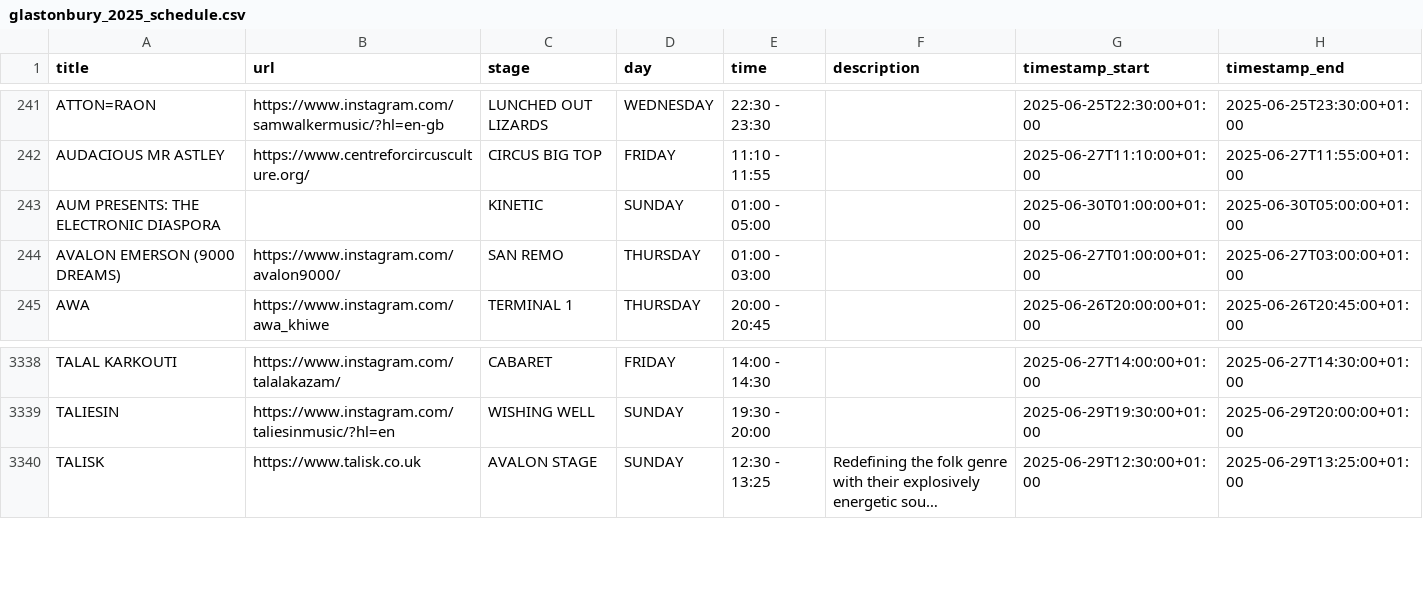
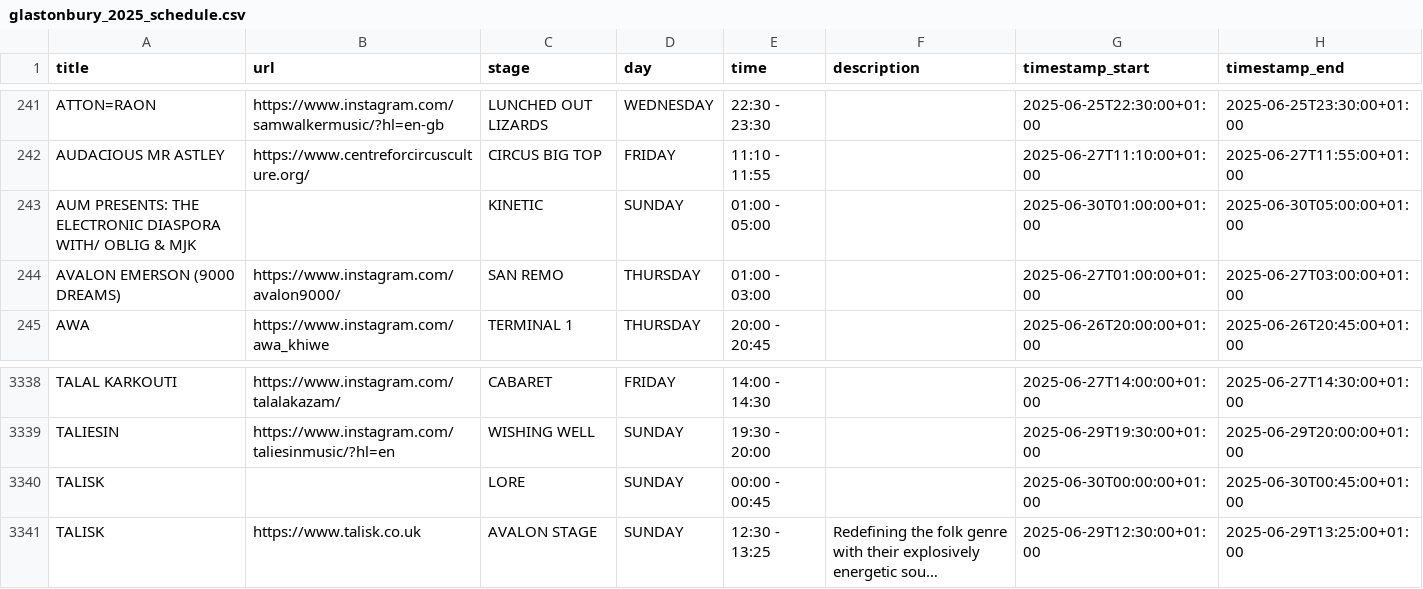
Before and after one commit to Jonty/glastoscrape, a CSV file: glastonbury_2025_schedule.csv, drawn as a sheet; only a part is shown, gaps mark what is left out; long unchanged cells end in …; the diff names each change by its address in the sheet, - before the commit and + after, or states it on an @@ line.

Commit message:
Automatic Glastonbury listings update

```diff
--- a/glastonbury_2025_schedule.csv
+++ b/glastonbury_2025_schedule.csv
-A243 (title): …ELECTRONIC DIASPORA
+A243 (title): …ELECTRONIC DIASPORA WITH/ OBLIG & MJK
+row 3340: TALISK |  | LORE | SUNDAY | 00:00 - 00:45 |  | 2025-06-30T00:00:00+01:00 | 2025-06-30T00:45:00+01:00
```
